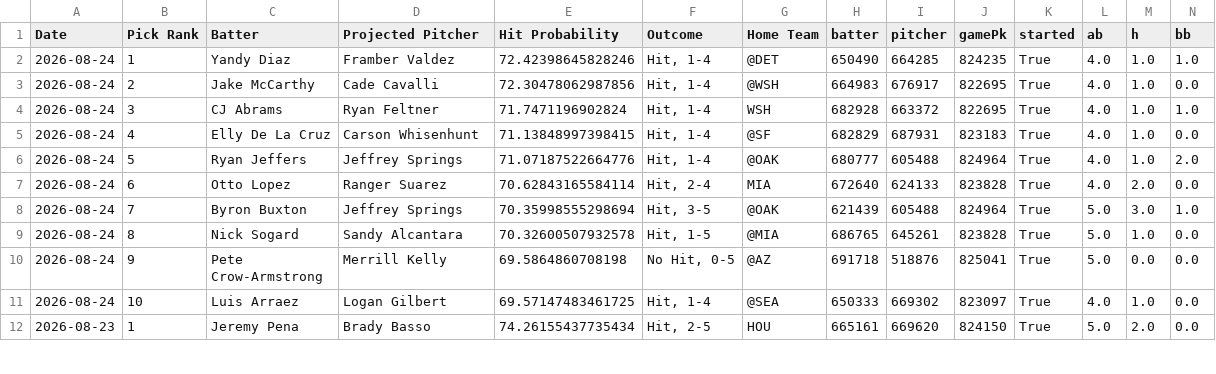
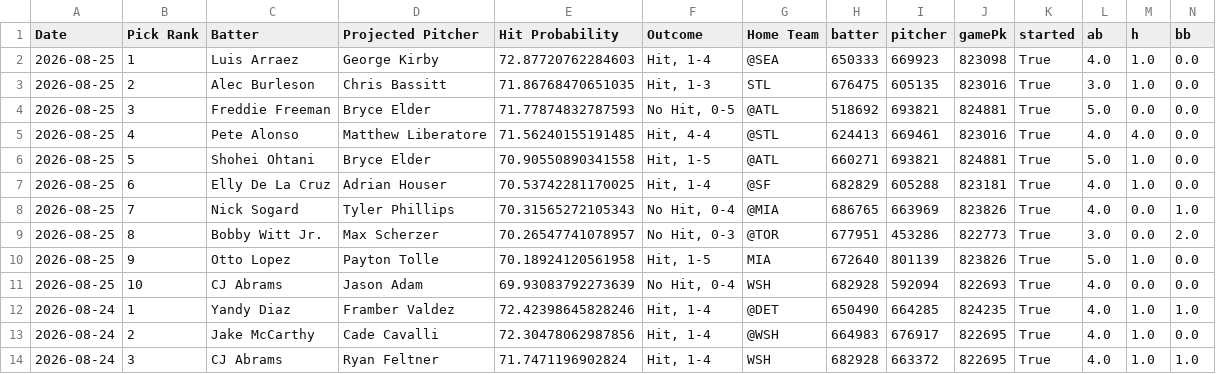
Before and after one commit to TheBreakdownPoint/PickHelper, a CSV file: history.csv, drawn as a sheet; only a part is shown; the shorter side is filled out with more unchanged rows; rows hold the shown columns only; the diff names each change by its address in the sheet, - before the commit and + after, or states it on an @@ line.

Commit message:
Daily history update 2026-08-26 14:00:09

```diff
--- a/history.csv
+++ b/history.csv
+row 2: 2026-08-25 | 1 | Luis Arraez | George Kirby | 72.87720762284603 | Hit, 1-4 | @SEA | 650333 | 669923 | 823098 | True | 4.0 | 1.0 | 0.0
+row 3: 2026-08-25 | 2 | Alec Burleson | Chris Bassitt | 71.86768470651035 | Hit, 1-3 | STL | 676475 | 605135 | 823016 | True | 3.0 | 1.0 | 0.0
+row 4: 2026-08-25 | 3 | Freddie Freeman | Bryce Elder | 71.77874832787593 | No Hit, 0-5 | @ATL | 518692 | 693821 | 824881 | True | 5.0 | 0.0 | 0.0
+row 5: 2026-08-25 | 4 | Pete Alonso | Matthew Liberatore | 71.56240155191485 | Hit, 4-4 | @STL | 624413 | 669461 | 823016 | True | 4.0 | 4.0 | 0.0
+row 6: 2026-08-25 | 5 | Shohei Ohtani | Bryce Elder | 70.90550890341558 | Hit, 1-5 | @ATL | 660271 | 693821 | 824881 | True | 5.0 | 1.0 | 0.0
+row 7: 2026-08-25 | 6 | Elly De La Cruz | Adrian Houser | 70.53742281170025 | Hit, 1-4 | @SF | 682829 | 605288 | 823181 | True | 4.0 | 1.0 | 0.0
+row 8: 2026-08-25 | 7 | Nick Sogard | Tyler Phillips | 70.31565272105343 | No Hit, 0-4 | @MIA | 686765 | 663969 | 823826 | True | 4.0 | 0.0 | 1.0
+row 9: 2026-08-25 | 8 | Bobby Witt Jr. | Max Scherzer | 70.26547741078957 | No Hit, 0-3 | @TOR | 677951 | 453286 | 822773 | True | 3.0 | 0.0 | 2.0
+row 10: 2026-08-25 | 9 | Otto Lopez | Payton Tolle | 70.18924120561958 | Hit, 1-5 | MIA | 672640 | 801139 | 823826 | True | 5.0 | 1.0 | 0.0
+row 11: 2026-08-25 | 10 | CJ Abrams | Jason Adam | 69.93083792273639 | No Hit, 0-4 | WSH | 682928 | 592094 | 822693 | True | 4.0 | 0.0 | 0.0
```
